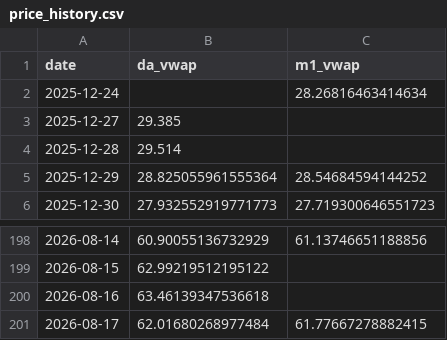
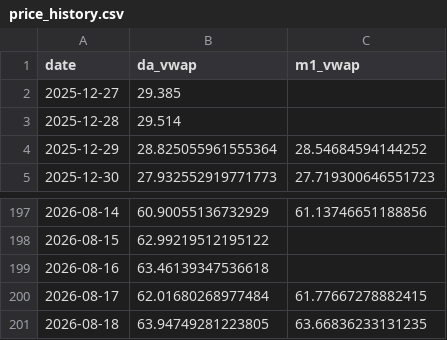
Before and after one commit to MuditaLi/gas_short_term_deploy, a CSV file: data/price_history.csv, drawn as a sheet; only a part is shown, gaps mark what is left out.

```diff
--- a/data/price_history.csv
+++ b/data/price_history.csv
@@ -1,3 +1,2 @@
 date,da_vwap,m1_vwap
-2025-12-24,,28.26816463414634
 2025-12-27,29.385,
@@ -201 +200,2 @@ date,da_vwap,m1_vwap
 2026-08-17,62.01680268977484,61.77667278882415
+2026-08-18,63.94749281223805,63.66836233131235
```
Also changed, not shown: data/country_balance.csv, data/snd_de.csv, 5 other files.
